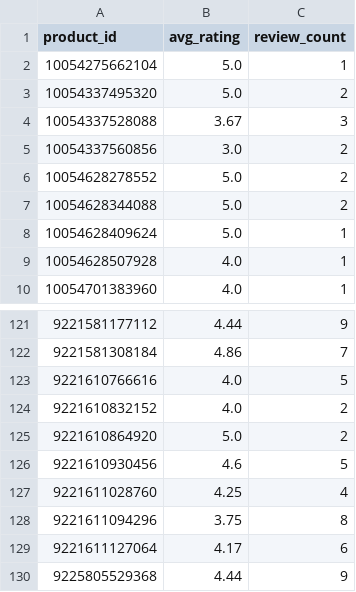
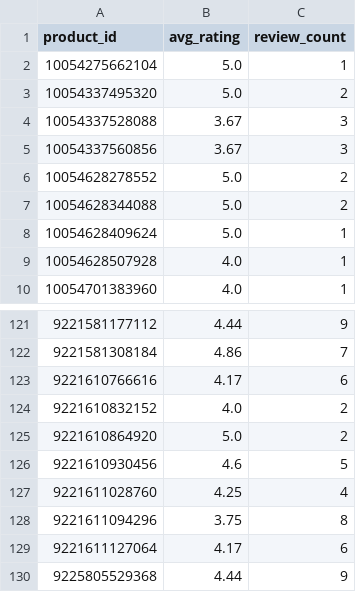
Before and after one commit to christoffer-cherry/feed, a CSV file: docs/ratings.csv, drawn as a sheet; only a part is shown, gaps mark what is left out.

```diff
--- a/docs/ratings.csv
+++ b/docs/ratings.csv
@@ -4,3 +4,3 @@ product_id,avg_rating,review_count
 10054337528088,3.67,3
-10054337560856,3.0,2
+10054337560856,3.67,3
 10054628278552,5.0,2
@@ -122,3 +122,3 @@ product_id,avg_rating,review_count
 9221581308184,4.86,7
-9221610766616,4.0,5
+9221610766616,4.17,6
 9221610832152,4.0,2
```
Also changed, not shown: 1 other file.
